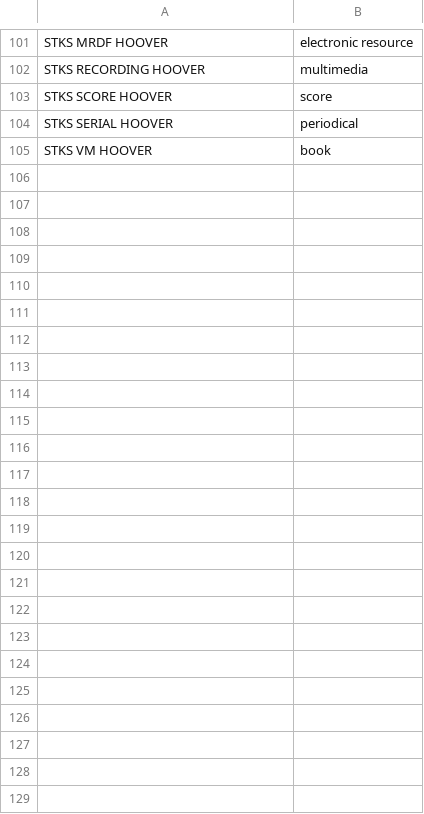
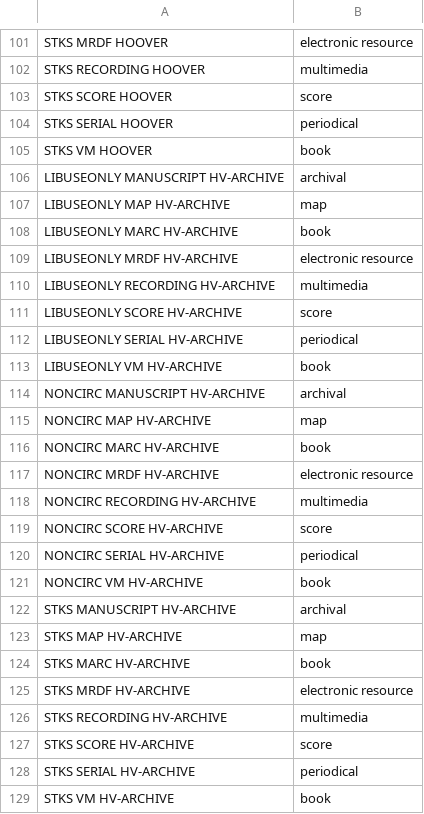
Before and after one commit to sul-dlss/folio_migration, a TSV file: mapping_files/material_types.tsv, drawn as a sheet; only a part is shown, gaps mark what is left out; the diff names each change by its address in the sheet, - before the commit and + after, or states it on an @@ line.

Commit message:
Adds material type mapping for HV-ARCHIVE.

```diff
--- a/mapping_files/material_types.tsv
+++ b/mapping_files/material_types.tsv
+row 106: LIBUSEONLY MANUSCRIPT HV-ARCHIVE | archival
+row 107: LIBUSEONLY MAP HV-ARCHIVE | map
+row 108: LIBUSEONLY MARC HV-ARCHIVE | book
+row 109: LIBUSEONLY MRDF HV-ARCHIVE | electronic resource
+row 110: LIBUSEONLY RECORDING HV-ARCHIVE | multimedia
+row 111: LIBUSEONLY SCORE HV-ARCHIVE | score
+row 112: LIBUSEONLY SERIAL HV-ARCHIVE | periodical
+row 113: LIBUSEONLY VM HV-ARCHIVE | book
+row 114: NONCIRC MANUSCRIPT HV-ARCHIVE | archival
+row 115: NONCIRC MAP HV-ARCHIVE | map
+row 116: NONCIRC MARC HV-ARCHIVE | book
+row 117: NONCIRC MRDF HV-ARCHIVE | electronic resource
+row 118: NONCIRC RECORDING HV-ARCHIVE | multimedia
+row 119: NONCIRC SCORE HV-ARCHIVE | score
+row 120: NONCIRC SERIAL HV-ARCHIVE | periodical
+row 121: NONCIRC VM HV-ARCHIVE | book
+row 122: STKS MANUSCRIPT HV-ARCHIVE | archival
+row 123: STKS MAP HV-ARCHIVE | map
+row 124: STKS MARC HV-ARCHIVE | book
+row 125: STKS MRDF HV-ARCHIVE | electronic resource
+row 126: STKS RECORDING HV-ARCHIVE | multimedia
+row 127: STKS SCORE HV-ARCHIVE | score
+row 128: STKS SERIAL HV-ARCHIVE | periodical
+row 129: STKS VM HV-ARCHIVE | book
```
